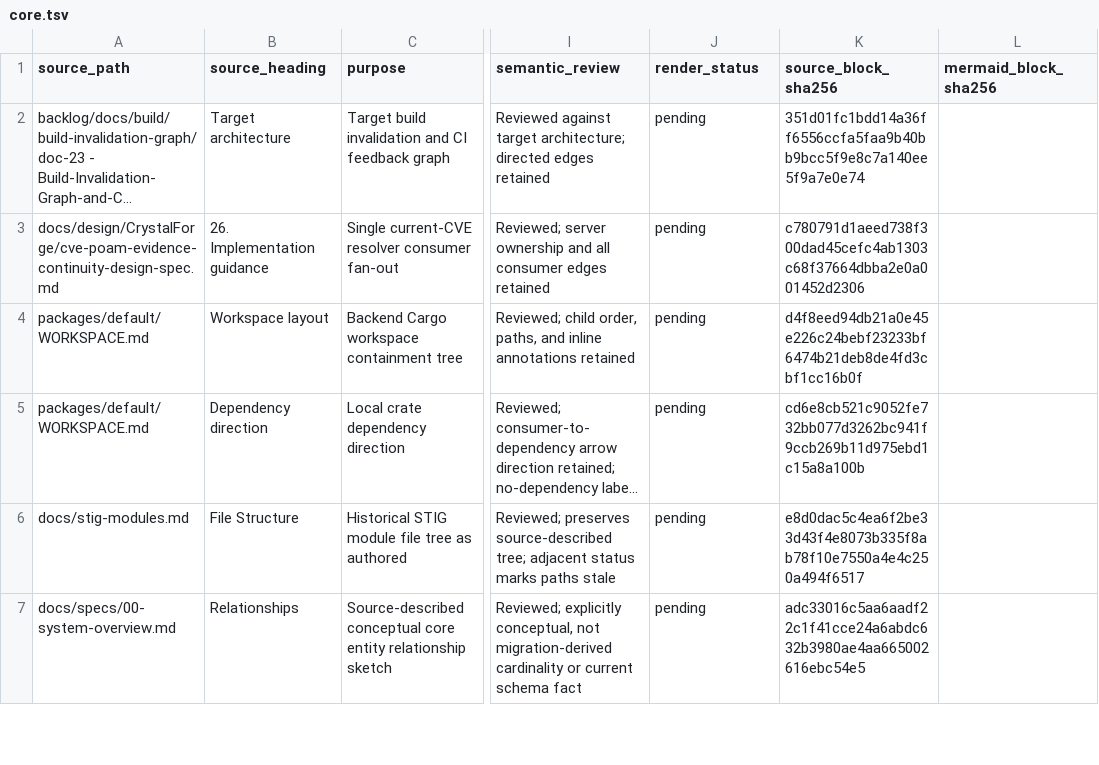
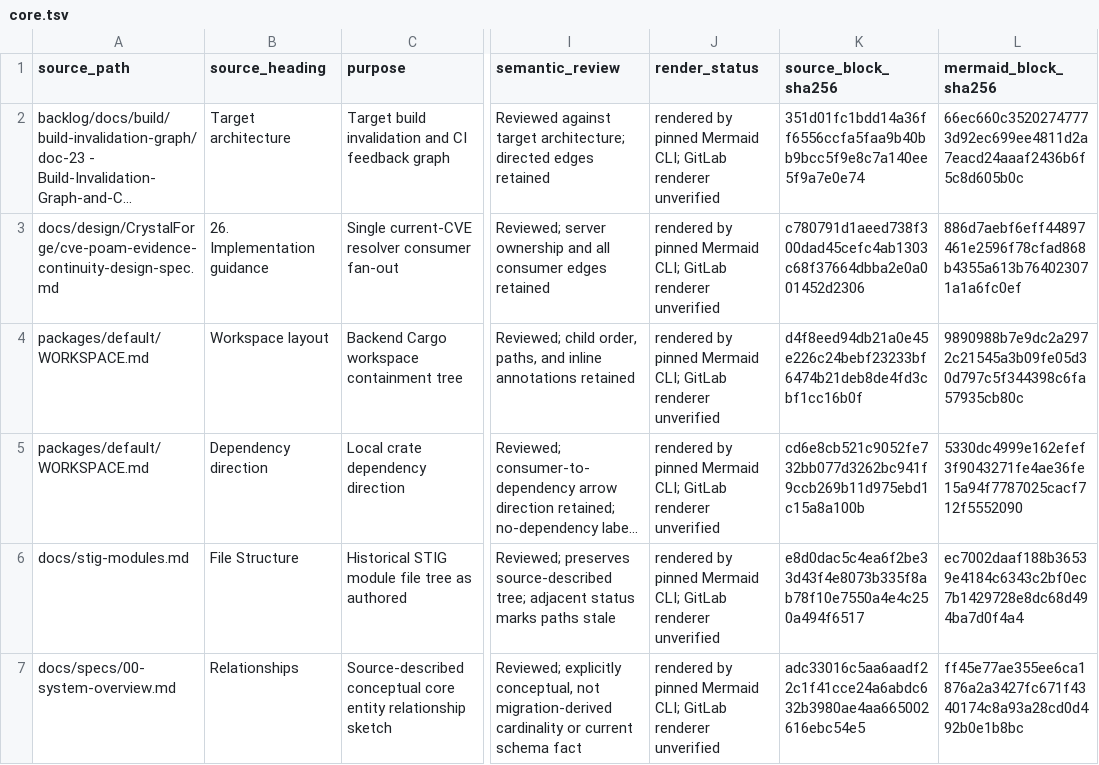
Before and after one commit to usmcamp0811/crystal-forge, a TSV file: checks/okf-knowledge/diagram-audit/core.tsv, drawn as a sheet; only a part is shown, gaps mark what is left out; long unchanged cells end in …; the diff covers the shown part only; the diff names each change by its address in the sheet, - before the commit and + after, or states it on an @@ line.

```diff
--- a/checks/okf-knowledge/diagram-audit/core.tsv
+++ b/checks/okf-knowledge/diagram-audit/core.tsv
-J2:J7 (render_status): pending
+J2:J7 (render_status): rendered by pinned Mermaid CLI; GitLab renderer unverified
-L2 (mermaid_block_sha256): (empty)
+L2 (mermaid_block_sha256): 66ec660c35202747773d92ec699ee4811d2a7eacd24aaaf2436b6f5c8d605b0c
-L3 (mermaid_block_sha256): (empty)
+L3 (mermaid_block_sha256): 886d7aebf6eff44897461e2596f78cfad868b4355a613b764023071a1a6fc0ef
-L4 (mermaid_block_sha256): (empty)
+L4 (mermaid_block_sha256): 9890988b7e9dc2a2972c21545a3b09fe05d30d797c5f344398c6fa57935cb80c
-L5 (mermaid_block_sha256): (empty)
+L5 (mermaid_block_sha256): 5330dc4999e162efef3f9043271fe4ae36fe15a94f7787025cacf712f5552090
-L6 (mermaid_block_sha256): (empty)
+L6 (mermaid_block_sha256): ec7002daaf188b36539e4184c6343c2bf0ec7b1429728e8dc68d494ba7d0f4a4
-L7 (mermaid_block_sha256): (empty)
+L7 (mermaid_block_sha256): ff45e77ae355ee6ca1876a2a3427fc671f4340174c8a93a28cd0d492b0e1b8bc
```
Also changed, not shown: 56 edited cells elsewhere in this file, checks/okf-knowledge/diagram-audit/backlog.tsv, checks/okf-knowledge/diagram-audit/ui.tsv, 4 other files.
